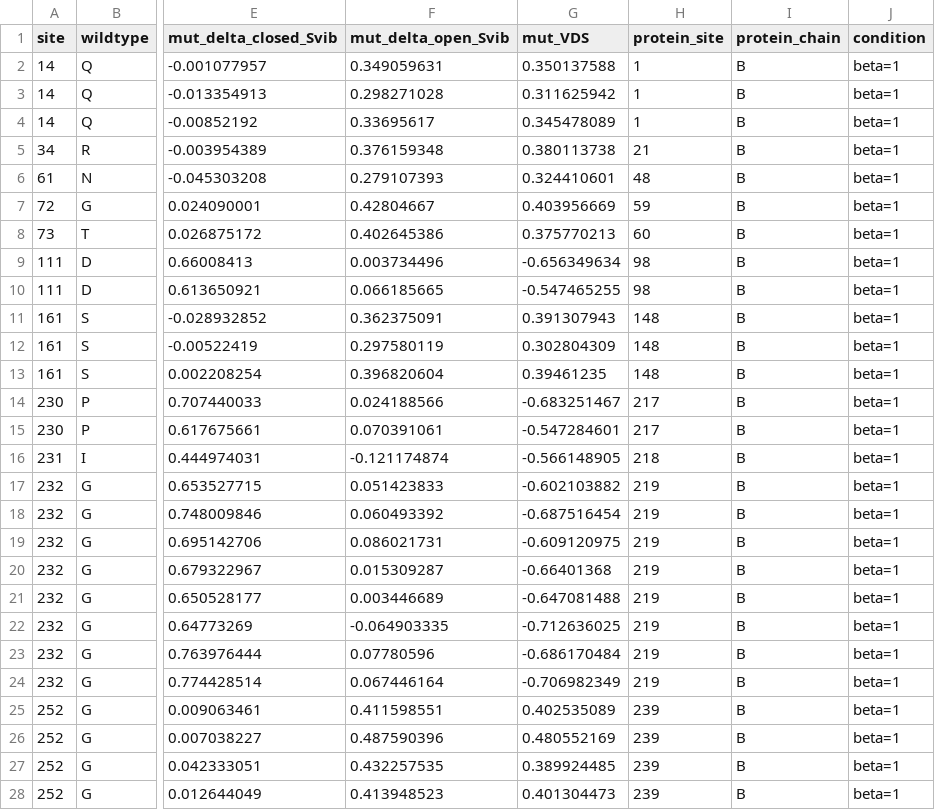
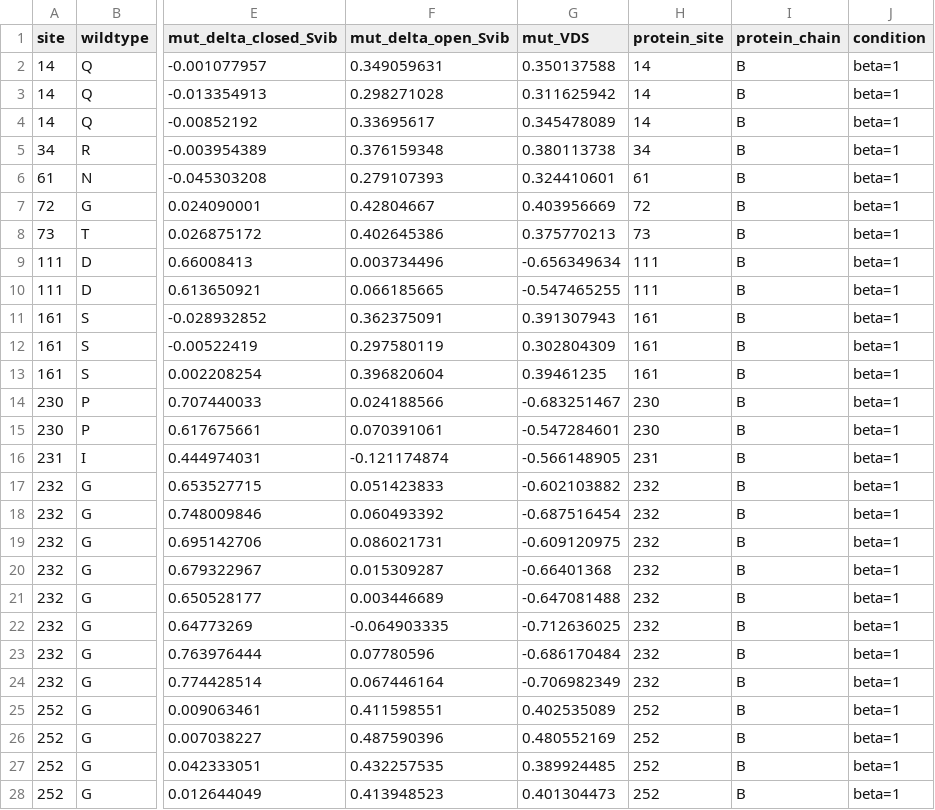
Before and after one commit to nataliateruel/DMS_images, a CSV file: vibentropy_occupancy_DMS_images.csv, drawn as a sheet; only a part is shown, gaps mark what is left out; the diff covers the shown part only; the diff names each change by its address in the sheet, - before the commit and + after, or states it on an @@ line.

Commit message:
Add files via upload

```diff
--- a/vibentropy_occupancy_DMS_images.csv
+++ b/vibentropy_occupancy_DMS_images.csv
-H2:H4 (protein_site): 1
+H2:H4 (protein_site): 14
-H5 (protein_site): 21
+H5 (protein_site): 34
-H6 (protein_site): 48
+H6 (protein_site): 61
-H7 (protein_site): 59
+H7 (protein_site): 72
-H8 (protein_site): 60
+H8 (protein_site): 73
-H9:H10 (protein_site): 98
+H9:H10 (protein_site): 111
-H11:H13 (protein_site): 148
+H11:H13 (protein_site): 161
-H14:H15 (protein_site): 217
+H14:H15 (protein_site): 230
-H16 (protein_site): 218
+H16 (protein_site): 231
-H17:H24 (protein_site): 219
+H17:H24 (protein_site): 232
-H25:H28 (protein_site): 239
+H25:H28 (protein_site): 252
```
Also changed, not shown: 58 edited cells elsewhere in this file.
